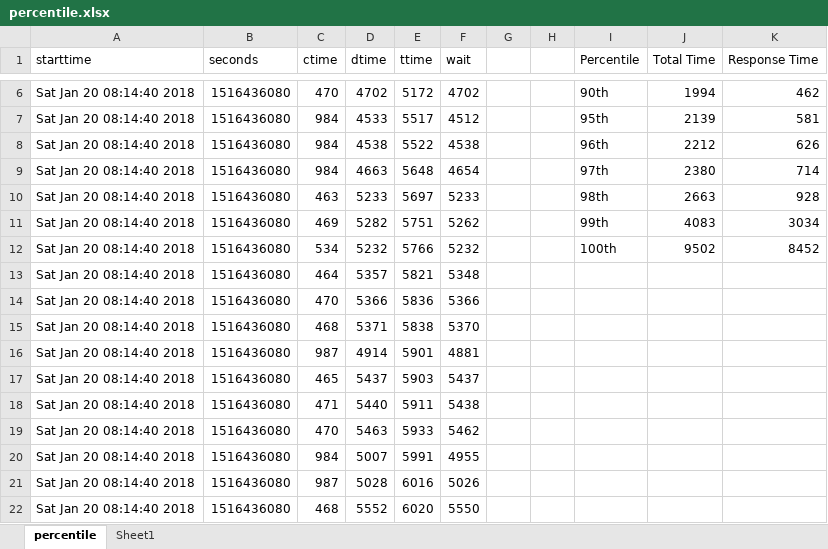
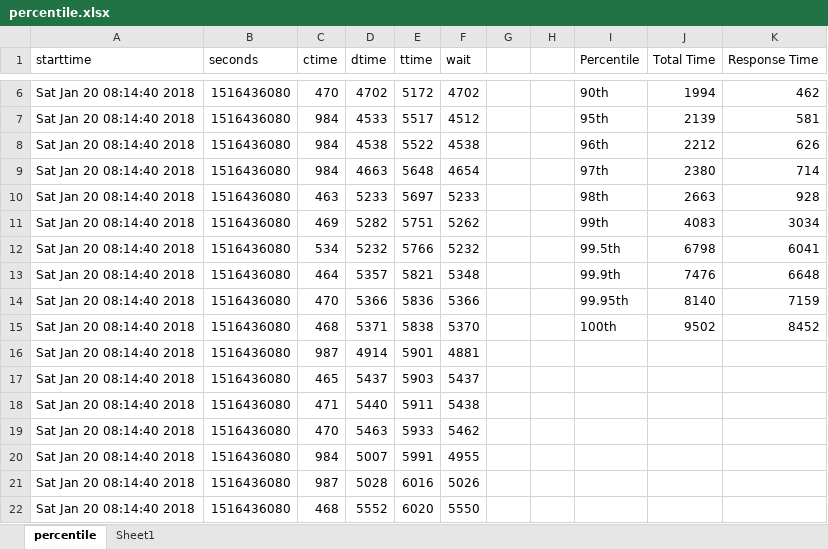
Before and after one commit to JamesRandall/serverlessJsScalingComparison, an Excel workbook: results/aws/percentile.xlsx, sheet percentile, drawn as a sheet; only a part is shown, gaps mark what is left out; values as stored, in another font and other column widths than the file's, no borders; charts and pictures not drawn; the diff names each change by its address in the sheet, - before the commit and + after, or states it on an @@ line.

```diff
--- a/results/aws/percentile.xlsx (sheet percentile)
+++ b/results/aws/percentile.xlsx (sheet percentile)
-I12 (Percentile): 100th
+I12 (Percentile): 99.5th
-J12 (Total Time): 9502
+J12 (Total Time): 6798
-K12 (Response Time): 8452
+K12 (Response Time): 6041
-I13 (Percentile): (empty)
+I13 (Percentile): 99.9th
-J13 (Total Time): (empty)
+J13 (Total Time): 7476
-K13 (Response Time): (empty)
+K13 (Response Time): 6648
-I14 (Percentile): (empty)
+I14 (Percentile): 99.95th
-J14 (Total Time): (empty)
+J14 (Total Time): 8140
-K14 (Response Time): (empty)
+K14 (Response Time): 7159
-I15 (Percentile): (empty)
+I15 (Percentile): 100th
-J15 (Total Time): (empty)
+J15 (Total Time): 9502
-K15 (Response Time): (empty)
+K15 (Response Time): 8452
```
Also changed, not shown: charts or pictures, results/consolidated/2_user_per_second_stepup.xlsx, results/consolidated/400_user_immediate.xlsx, 57 other files.
